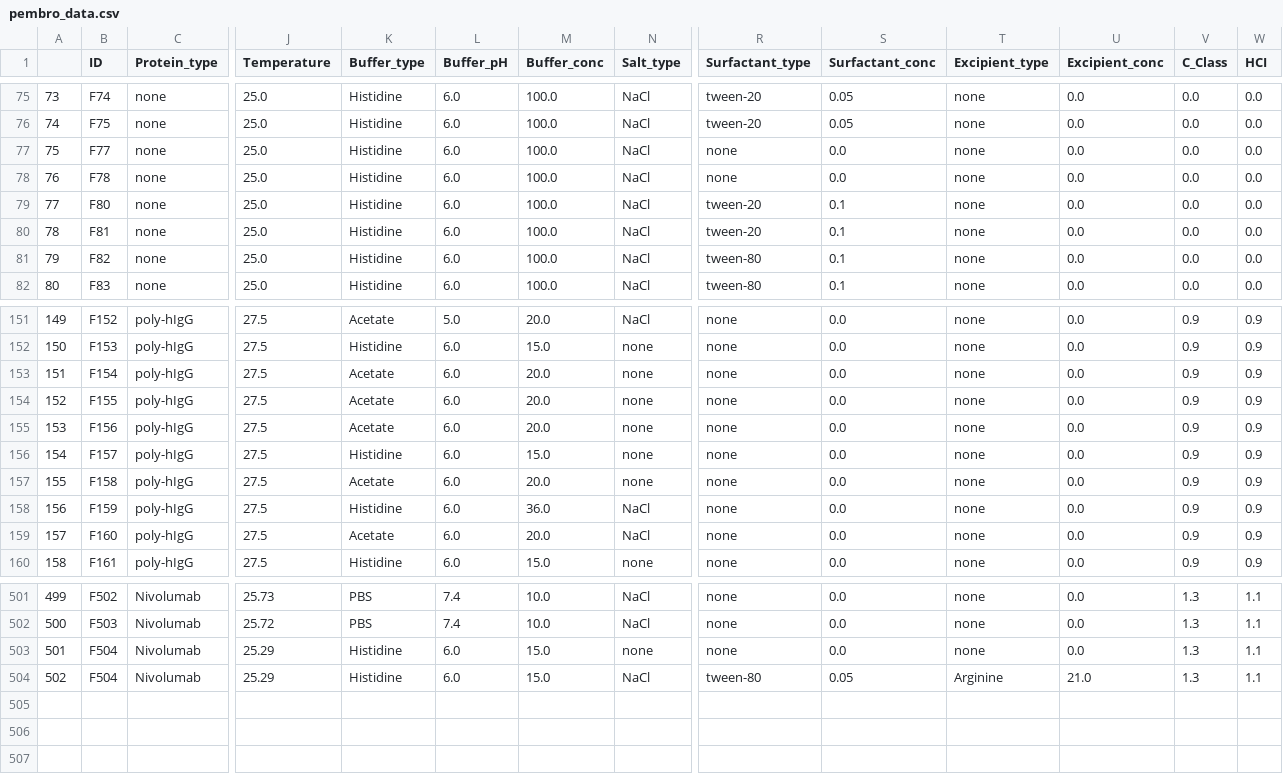
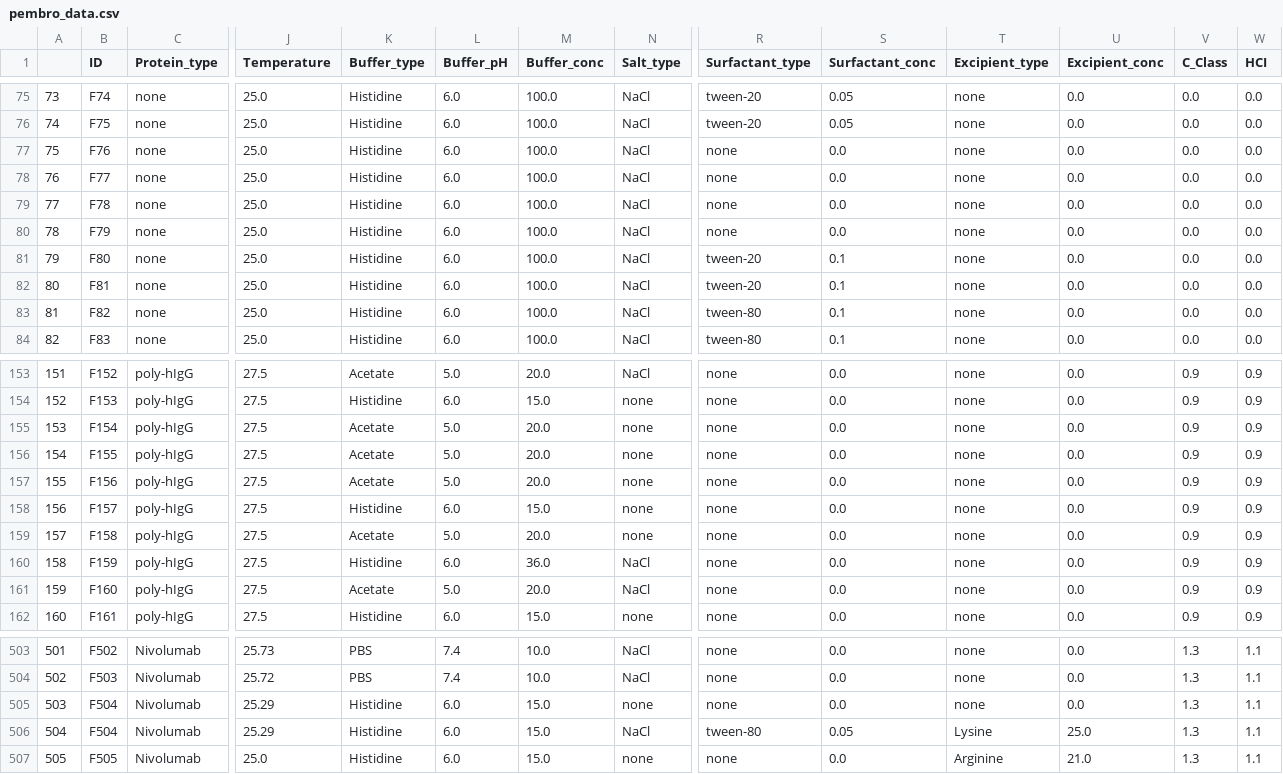
Before and after one commit to QATCH-Technologies/VisQ.AI, a CSV file: pembro_data.csv, drawn as a sheet; only a part is shown, gaps mark what is left out; addresses are those after the commit; rows hold the shown columns only; the diff names each change by its address in the sheet, - before the commit and + after, or states it on an @@ line.

```diff
--- a/pembro_data.csv
+++ b/pembro_data.csv
+row 77: 75 | F76 | none | 25.0 | Histidine | 6.0 | 100.0 | NaCl | none | 0.0 | none | 0.0 | 0.0 | 0.0
@@ column A renumbered between rows 78 and 506 @@
+row 80: 78 | F79 | none | 25.0 | Histidine | 6.0 | 100.0 | NaCl | none | 0.0 | none | 0.0 | 0.0 | 0.0
-L155:L157 (Buffer_pH): 6.0
+L155:L157 (Buffer_pH): 5.0
-L159 (Buffer_pH): 6.0
+L159 (Buffer_pH): 5.0
-L161 (Buffer_pH): 6.0
+L161 (Buffer_pH): 5.0
-T506 (Excipient_type): Arginine
+T506 (Excipient_type): Lysine
-U506 (Excipient_conc): 21.0
+U506 (Excipient_conc): 25.0
+row 507: 505 | F505 | Nivolumab | 25.0 | Histidine | 6.0 | 15.0 | none | none | 0.0 | Arginine | 21.0 | 1.3 | 1.1
```
Also changed, not shown: data/raw/formulation_data_02162026.csv, 5 other files.
